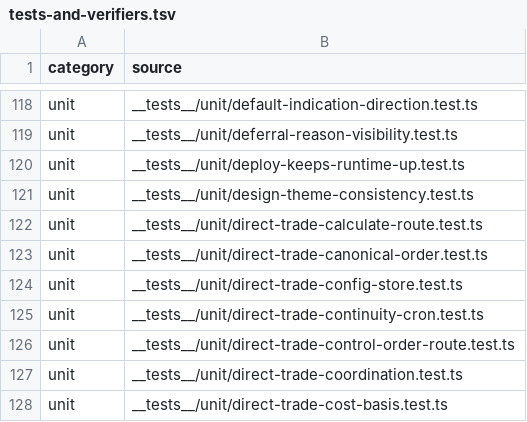
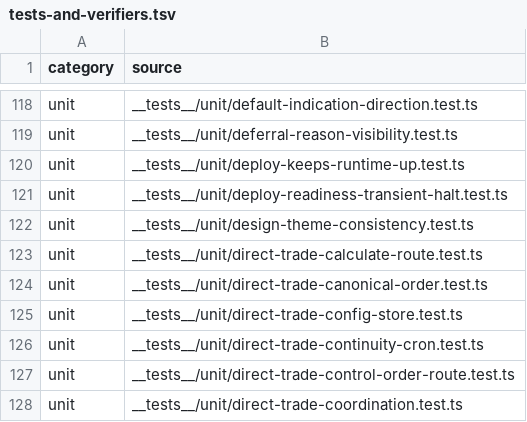
Before and after one commit to mxssnx-creator/CTS-K-N, a TSV file: docs/recreation/manifests/tests-and-verifiers.tsv, drawn as a sheet; only a part is shown, gaps mark what is left out; the shorter side is filled out with more unchanged rows; the diff names each change by its address in the sheet, - before the commit and + after, or states it on an @@ line.

```diff
--- a/docs/recreation/manifests/tests-and-verifiers.tsv
+++ b/docs/recreation/manifests/tests-and-verifiers.tsv
+row 121: unit | __tests__/unit/deploy-readiness-transient-halt.test.ts
```
Also changed, not shown: docs/recreation/manifests/project-files.tsv, 4 other files.
